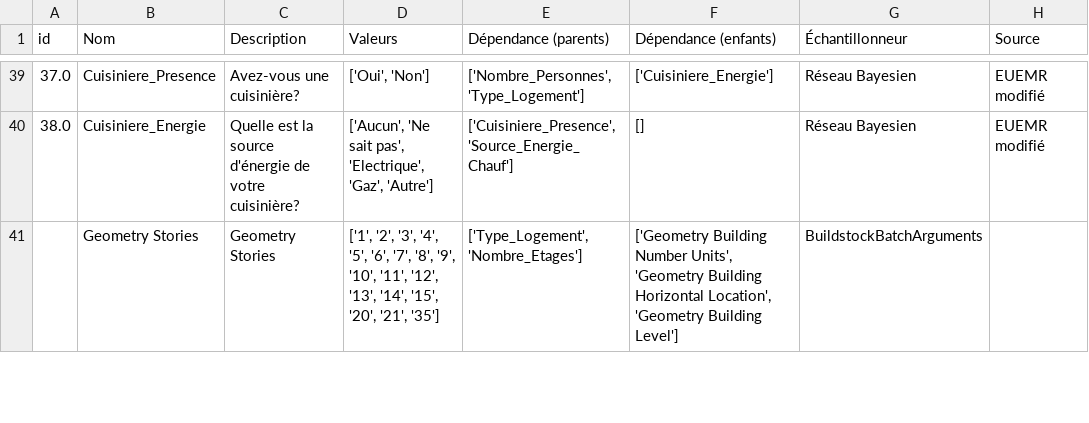
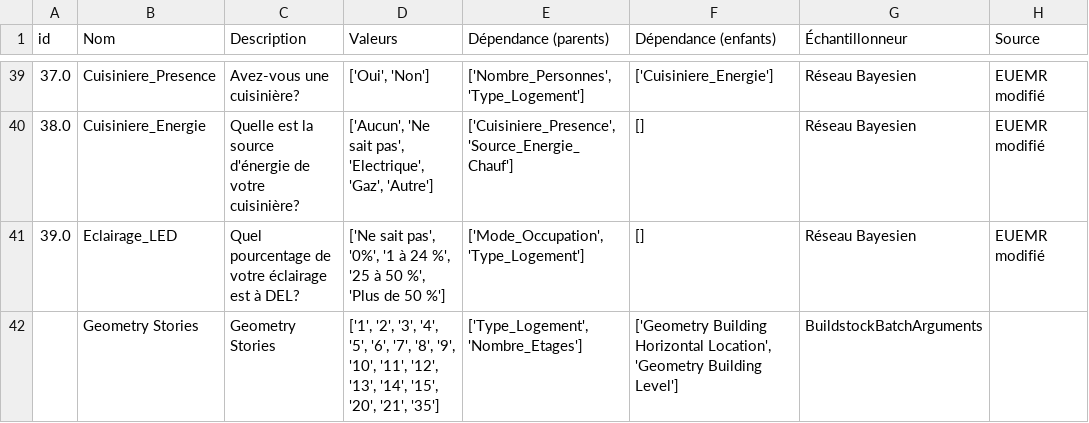
Before and after one commit to Febricant/sampler-simparc, a CSV file: dataStructure/Data_description.csv, drawn as a sheet; only a part is shown, gaps mark what is left out; the diff covers the shown part only.

```diff
--- a/dataStructure/Data_description.csv
+++ b/dataStructure/Data_description.csv
@@ -40,2 +40,3 @@ id,Nom,Description,Valeurs,Dépendance (parents),Dépendance (enfants),Échantil
 38.0,Cuisiniere_Energie,Quelle est la source d'énergie de votre cuisinière?,"['Aucun', 'Ne sait pas', 'Electrique', 'Gaz', 'Autre']","['Cuisiniere_Presence', 'Source_Energie_Chauf']",[],Réseau Bayesien,EUEMR modifié
-,Geometry Stories,Geometry Stories,"['1', '2', '3', '4', '5', '6', '7', '8', '9', '10', '11', '12', '13', '14', '15', '20', '21', '35']","['Type_Logement', 'Nombre_Etages']","['Geometry Building Number Units', 'Geometry Building Horizontal Location', 'Geometry Building Level']",BuildstockBatchArguments,
+39.0,Eclairage_LED,Quel pourcentage de votre éclairage est à DEL?,"['Ne sait pas', '0%', '1 à 24 %', '25 à 50 %', 'Plus de 50 %']","['Mode_Occupation', 'Type_Logement']",[],Réseau Bayesien,EUEMR modifié
+,Geometry Stories,Geometry Stories,"['1', '2', '3', '4', '5', '6', '7', '8', '9', '10', '11', '12', '13', '14', '15', '20', '21', '35']","['Type_Logement', 'Nombre_Etages']","['Geometry Building Horizontal Location', 'Geometry Building Level']",BuildstockBatchArguments,
```
Also changed, not shown: 1 added row and 4 edited cells elsewhere in this file, building-input.csv, dataStructure/Bn.csv, 11 other files.
